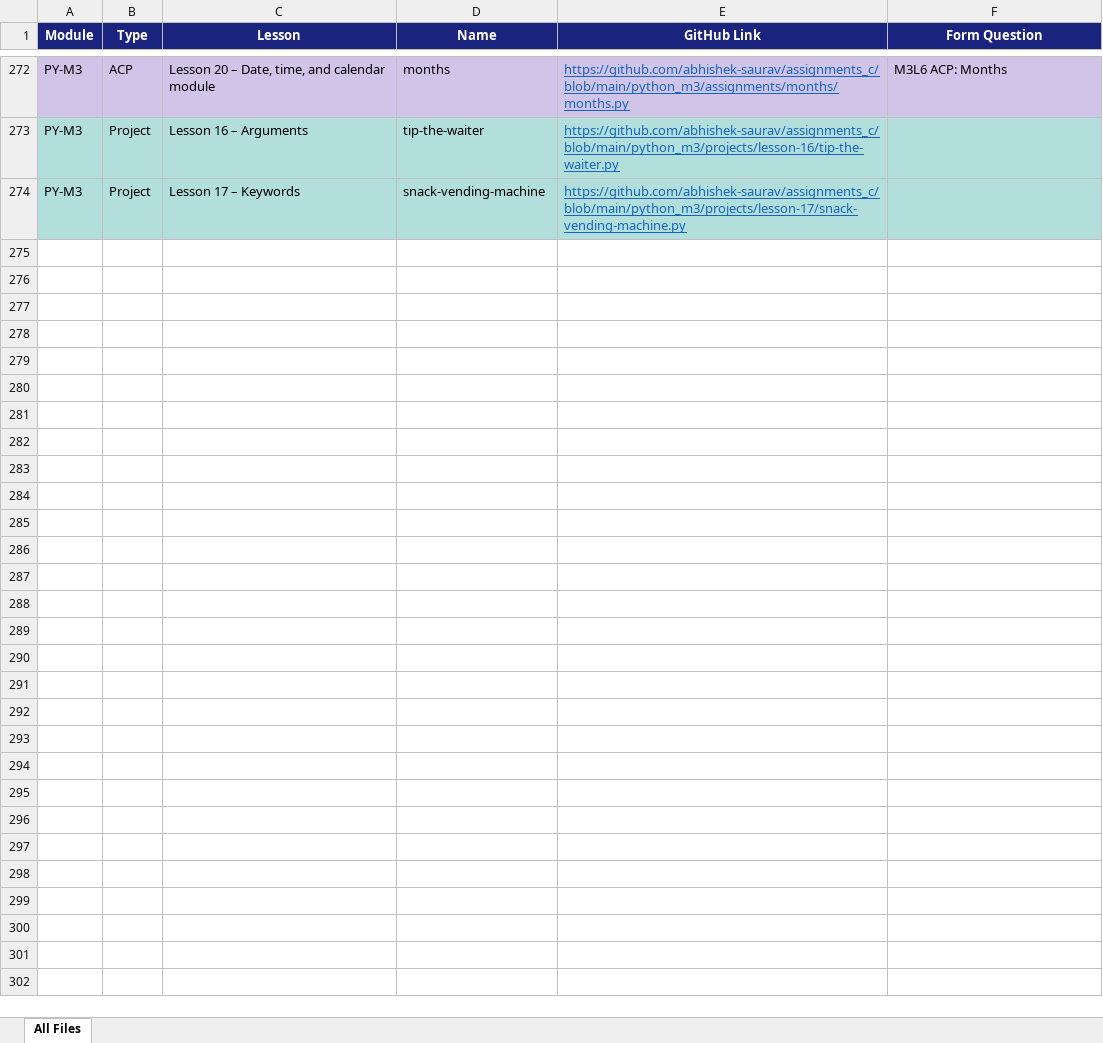
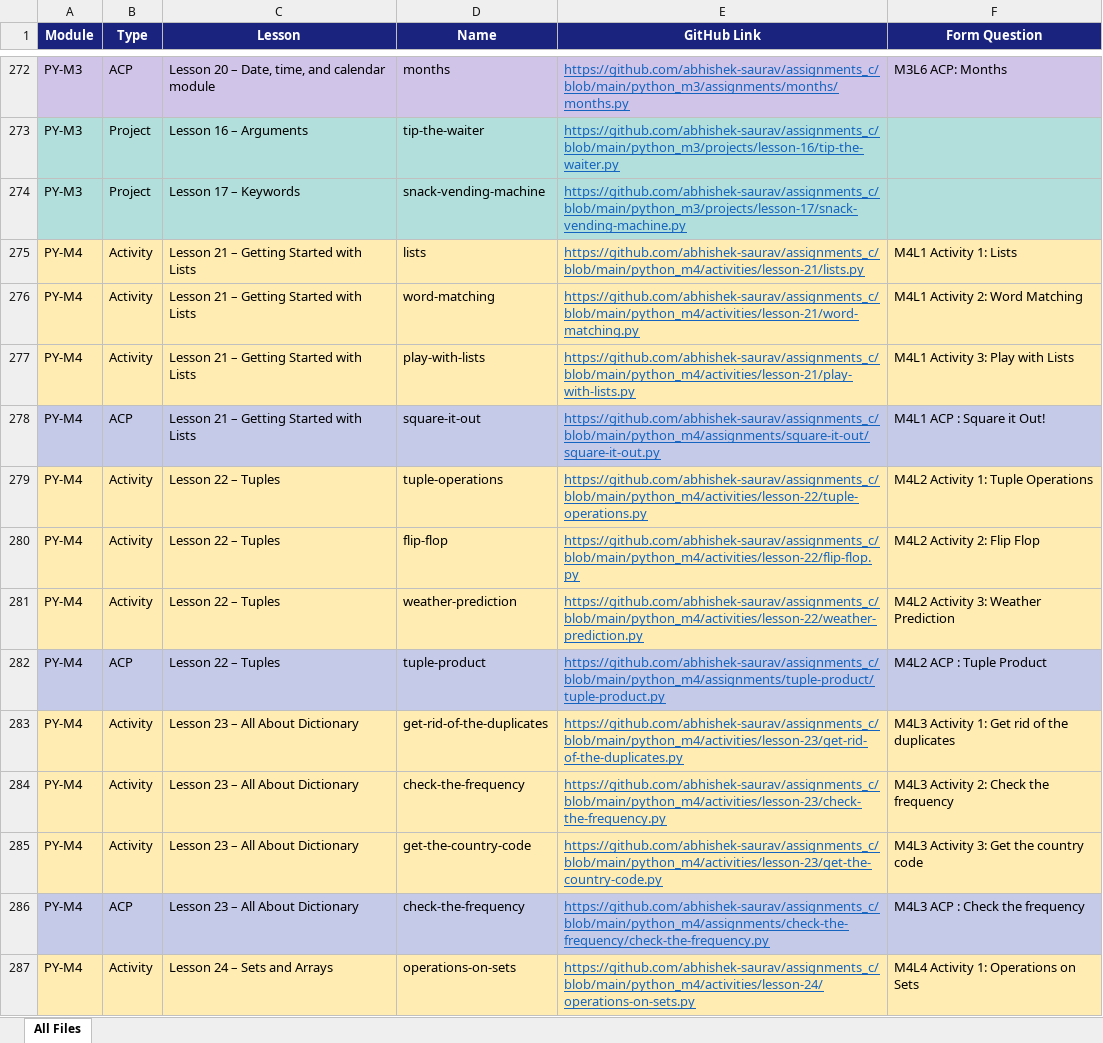
Before and after one commit to abhishek-saurav/assignments_c, an Excel workbook: assignments_links.xlsx, sheet All Files, drawn as a sheet; only a part is shown, gaps mark what is left out; values as stored, in another font and other column widths than the file's, no borders; the diff covers the shown part only; the diff names each change by its address in the sheet, - before the commit and + after, or states it on an @@ line.

Commit message:
Add Python M4 Data Structures activities, ACPs and projects

```diff
--- a/assignments_links.xlsx (sheet All Files)
+++ b/assignments_links.xlsx (sheet All Files)
+row 275: PY-M4 | Activity | Lesson 21 – Getting Started with Lists | lists | https://github.com/abhishek-saurav/assignments_c/blob/main/python_m4/activities/lesson-21/lists.py | M4L1 Activity 1: Lists
+row 276: PY-M4 | Activity | Lesson 21 – Getting Started with Lists | word-matching | https://github.com/abhishek-saurav/assignments_c/blob/main/python_m4/activities/lesson-21/word-matching.py | M4L1 Activity 2: Word Matching
+row 277: PY-M4 | Activity | Lesson 21 – Getting Started with Lists | play-with-lists | https://github.com/abhishek-saurav/assignments_c/blob/main/python_m4/activities/lesson-21/play-with-lists.py | M4L1 Activity 3: Play with Lists
+row 278: PY-M4 | ACP | Lesson 21 – Getting Started with Lists | square-it-out | https://github.com/abhishek-saurav/assignments_c/blob/main/python_m4/assignments/square-it-out/square-it-out.py | M4L1 ACP : Square it Out!
+row 279: PY-M4 | Activity | Lesson 22 – Tuples | tuple-operations | https://github.com/abhishek-saurav/assignments_c/blob/main/python_m4/activities/lesson-22/tuple-operations.py | M4L2 Activity 1: Tuple Operations
+row 280: PY-M4 | Activity | Lesson 22 – Tuples | flip-flop | https://github.com/abhishek-saurav/assignments_c/blob/main/python_m4/activities/lesson-22/flip-flop.py | M4L2 Activity 2: Flip Flop
+row 281: PY-M4 | Activity | Lesson 22 – Tuples | weather-prediction | https://github.com/abhishek-saurav/assignments_c/blob/main/python_m4/activities/lesson-22/weather-prediction.py | M4L2 Activity 3: Weather Prediction
+row 282: PY-M4 | ACP | Lesson 22 – Tuples | tuple-product | https://github.com/abhishek-saurav/assignments_c/blob/main/python_m4/assignments/tuple-product/tuple-product.py | M4L2 ACP : Tuple Product
+row 283: PY-M4 | Activity | Lesson 23 – All About Dictionary | get-rid-of-the-duplicates | https://github.com/abhishek-saurav/assignments_c/blob/main/python_m4/activities/lesson-23/get-rid-of-the-duplicates.py | M4L3 Activity 1: Get rid of the duplicates
+row 284: PY-M4 | Activity | Lesson 23 – All About Dictionary | check-the-frequency | https://github.com/abhishek-saurav/assignments_c/blob/main/python_m4/activities/lesson-23/check-the-frequency.py | M4L3 Activity 2: Check the frequency
+row 285: PY-M4 | Activity | Lesson 23 – All About Dictionary | get-the-country-code | https://github.com/abhishek-saurav/assignments_c/blob/main/python_m4/activities/lesson-23/get-the-country-code.py | M4L3 Activity 3: Get the country code
+row 286: PY-M4 | ACP | Lesson 23 – All About Dictionary | check-the-frequency | https://github.com/abhishek-saurav/assignments_c/blob/main/python_m4/assignments/check-the-frequency/check-the-frequency.py | M4L3 ACP : Check the frequency
+row 287: PY-M4 | Activity | Lesson 24 – Sets and Arrays | operations-on-sets | https://github.com/abhishek-saurav/assignments_c/blob/main/python_m4/activities/lesson-24/operations-on-sets.py | M4L4 Activity 1: Operations on Sets
```
Also changed, not shown: 12 added rows elsewhere in this sheet, 26 other files.
